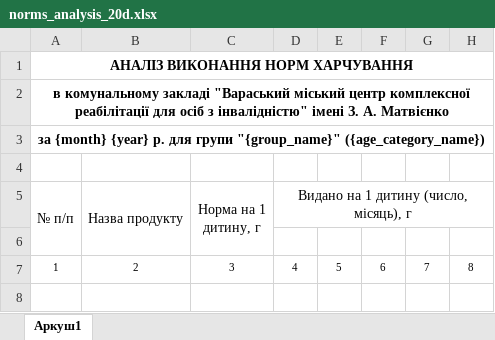
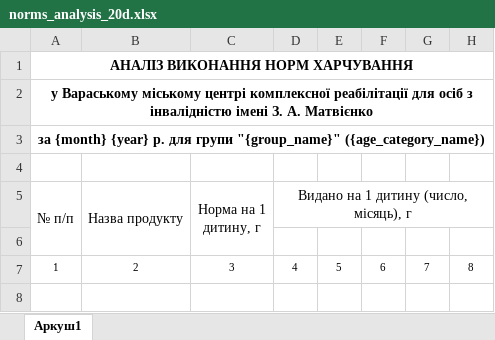
Before and after one commit to vsventy/planfood-server, an Excel workbook: spreadsheets/norms_analysis_20d.xlsx, sheet Аркуш1, drawn as a sheet; only a part is shown; values as stored, in another font and other column widths than the file's, no borders; the diff names each change by its address in the sheet, - before the commit and + after, or states it on an @@ line.

```diff
--- a/spreadsheets/norms_analysis_20d.xlsx (sheet Аркуш1)
+++ b/spreadsheets/norms_analysis_20d.xlsx (sheet Аркуш1)
-A2 (№ п/п): в комунальному закладі "Вараський міський центр комплексної реабілітації для осіб з інвалідністю" імені З.…
+A2 (№ п/п): у Вараському міському центрі комплексної реабілітації для осіб з інвалідністю імені З.…
```
Also changed, not shown: spreadsheets/menu_report.xlsx, spreadsheets/norms_analysis_31d.xlsx, 1 other file.
